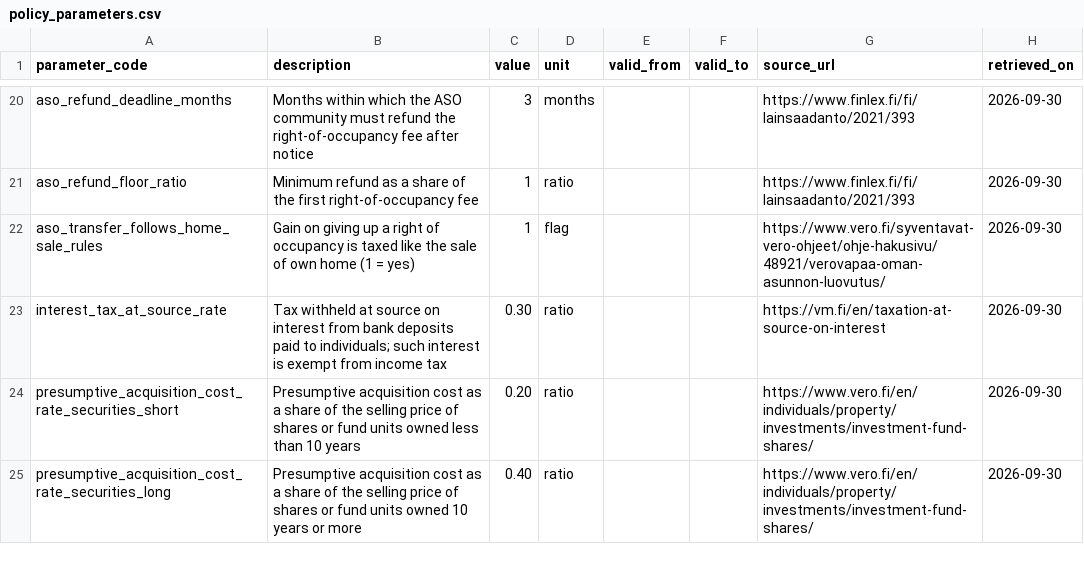
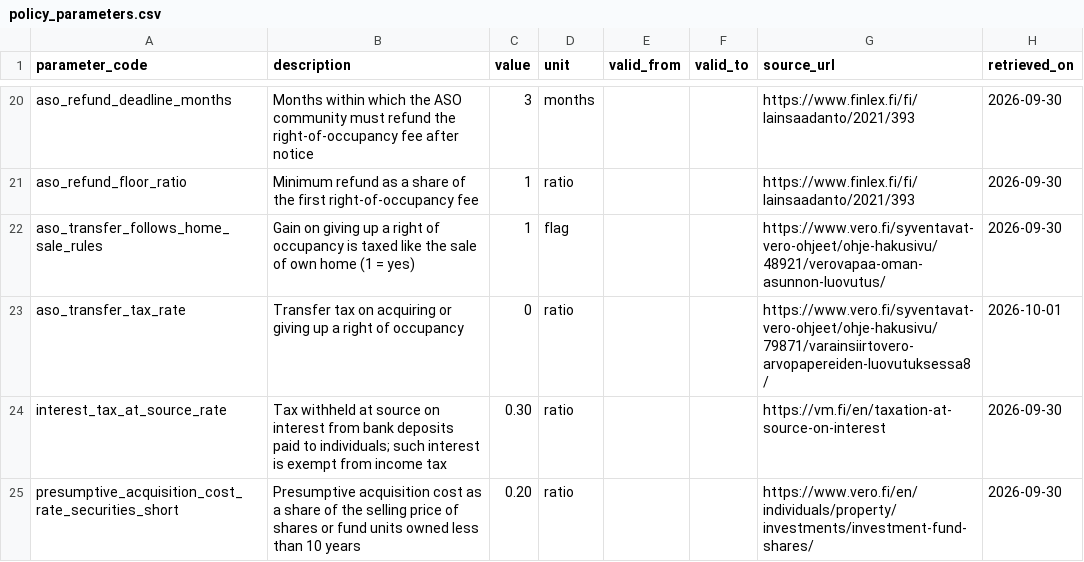
Before and after one commit to eirasroger/asumisvalinta, a CSV file: dbt/seeds/policy_parameters.csv, drawn as a sheet; only a part is shown, gaps mark what is left out; the shorter side is filled out with more unchanged rows.

```diff
--- a/dbt/seeds/policy_parameters.csv
+++ b/dbt/seeds/policy_parameters.csv
@@ -22,2 +22,3 @@ aso_refund_floor_ratio,Minimum refund as a share of the first right-of-occupancy
 aso_transfer_follows_home_sale_rules,Gain on giving up a right of occupancy is taxed like the sale of own home (1 = yes),1,flag,,,https://www.vero.fi/syventavat-vero-ohjeet/ohje-hakusivu/48921/verovapaa-oman-asunnon-luovutus/,2026-09-30
+aso_transfer_tax_rate,Transfer tax on acquiring or giving up a right of occupancy,0,ratio,,,https://www.vero.fi/syventavat-vero-ohjeet/ohje-hakusivu/79871/varainsiirtovero-arvopapereiden-luovutuksessa8/,2026-10-01
 interest_tax_at_source_rate,Tax withheld at source on interest from bank deposits paid to individuals; such interest is exempt from income tax,0.30,ratio,,,https://vm.fi/en/taxation-at-source-on-interest,2026-09-30
```
Also changed, not shown: 6 other files.
